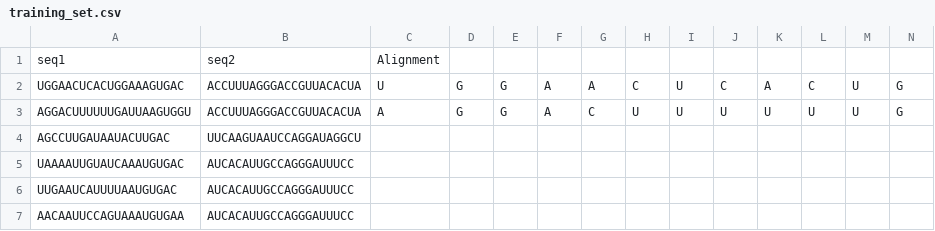
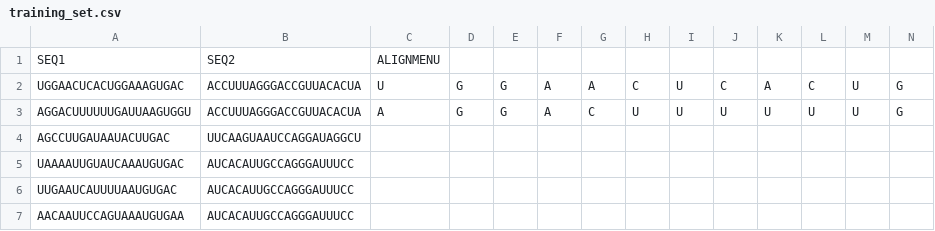
Before and after one commit to moonblade/smith, a CSV file: training_set.csv, drawn as a sheet; only a part is shown; removed rows and columns are numbered as before the commit, all else as after; rows hold the shown columns only; the diff names each change by its address in the sheet, - before the commit and + after, or states it on an @@ line.

```diff
--- a/training_set.csv
+++ b/training_set.csv
-row 1: seq1 | seq2 | Alignment
+row 1: SEQ1 | SEQ2 | ALIGNMENU
```
Also changed, not shown: 8 other files.
